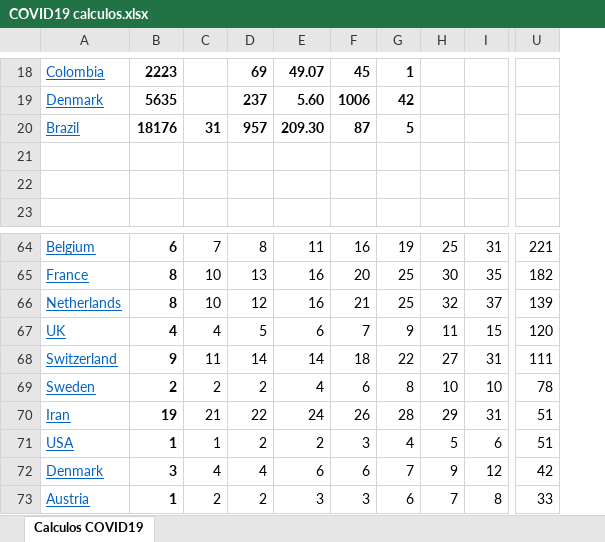
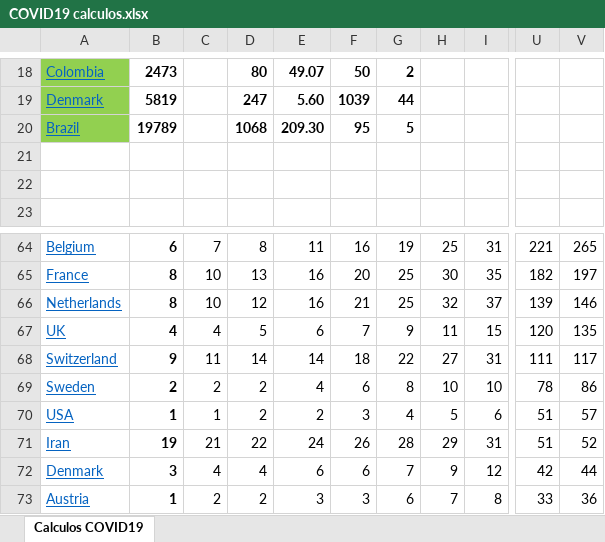
Before and after one commit to rafarams/COVID19, an Excel workbook: COVID19 calculos.xlsx, sheet Calculos COVID19, drawn as a sheet; only a part is shown, gaps mark what is left out; values as stored, in another font and other column widths than the file's, no borders; charts and pictures not drawn; the diff covers the shown part only; the diff names each change by its address in the sheet, - before the commit and + after, or states it on an @@ line.

```diff
--- a/COVID19 calculos.xlsx (sheet Calculos COVID19)
+++ b/COVID19 calculos.xlsx (sheet Calculos COVID19)
+column V, rows 64-69: 265 | 197 | 146 | 135 | 117 | 86; rows 71-73: 52 | 44 | 36
-A18:A20 fill: none
+A18:A20 fill: #92D050
-B18: 2223
+B18: 2473
-D18: 69
+D18: 80
-F18: 45
+F18: 50
-G18: 1
+G18: 2
-B19: 5635
+B19: 5819
-D19: 237
+D19: 247
-F19: 1006
+F19: 1039
-G19: 42
+G19: 44
-B20: 18176
+B20: 19789
-C20: 31
+C20: (empty)
-D20: 957
+D20: 1068
-F20: 87
+F20: 95
@@ row 71 moved to row 70: USA @@
```
Also changed, not shown: 1 moved row, 59 edited cells and cell formats elsewhere in this sheet, charts or pictures.
